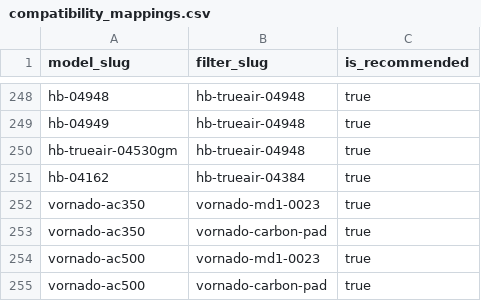
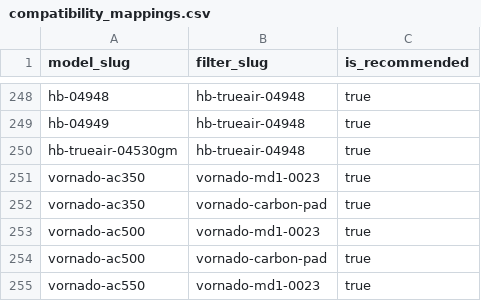
Before and after one commit to BuckNorris0506/bucksites-tools, a CSV file: data/air-purifier/compatibility_mappings.csv, drawn as a sheet; only a part is shown, gaps mark what is left out; the shorter side is filled out with more unchanged rows; the diff names each change by its address in the sheet, - before the commit and + after, or states it on an @@ line.

```diff
--- a/data/air-purifier/compatibility_mappings.csv
+++ b/data/air-purifier/compatibility_mappings.csv
-row 251: hb-04162 | hb-trueair-04384 | true
```
Also changed, not shown: data/air-purifier/filters.csv, data/air-purifier/retailer_links.csv, 1 other file.
